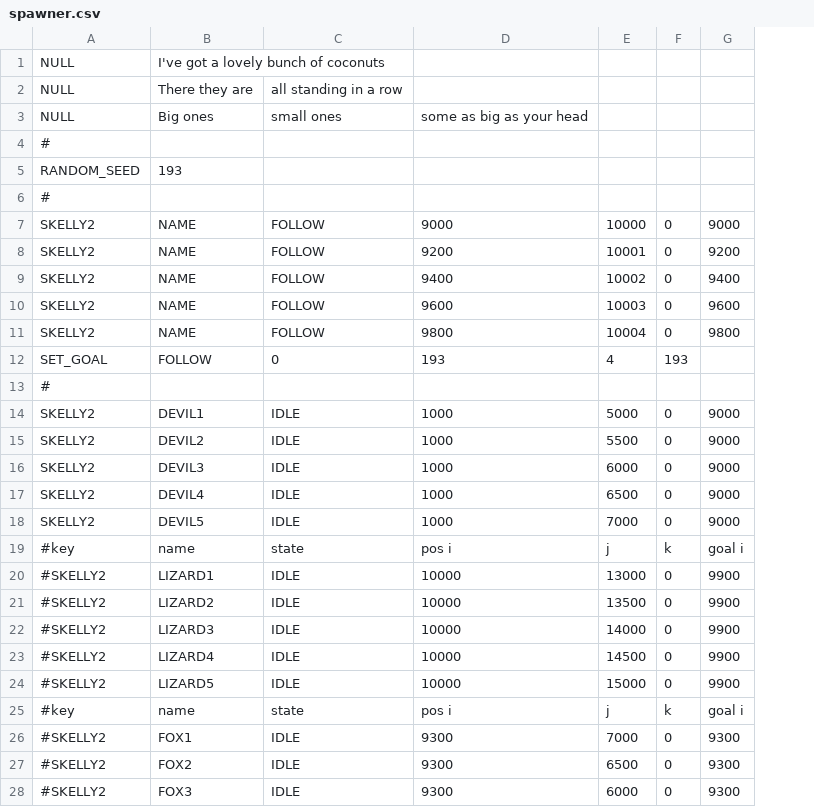
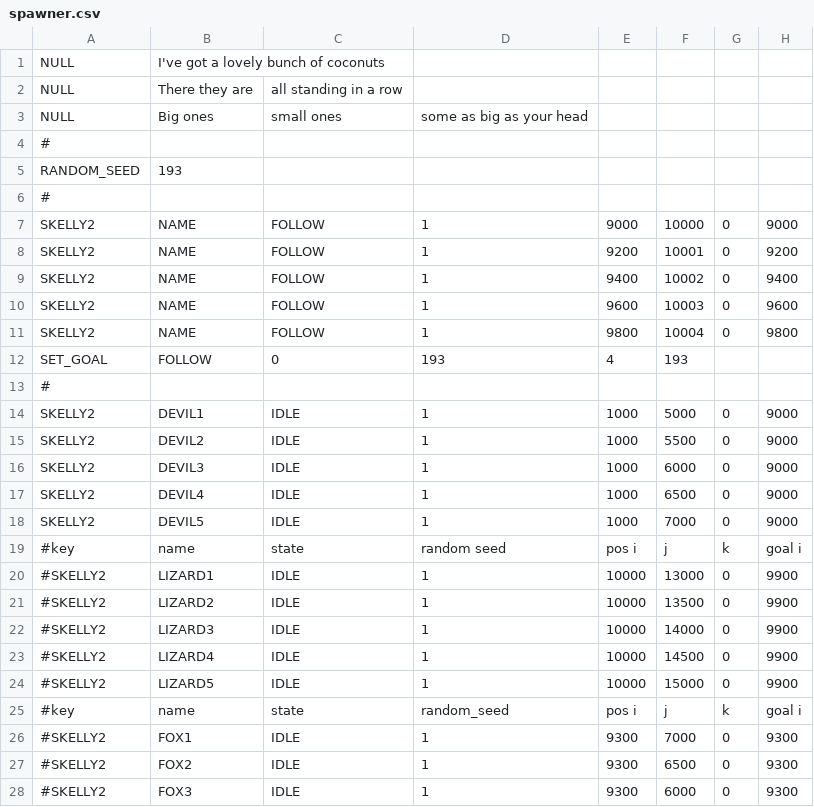
Before and after one commit to BostonBrooks/Spaghetti_Graveyard_Zero_2026, a CSV file: games/game0/maps/systems_test/entity_spawner/spawner.csv, drawn as a sheet; only a part is shown; addresses are those after the commit; the diff covers the shown part only; the diff names each change by its address in the sheet, - before the commit and + after, or states it on an @@ line.

Commit message:
units are spawned with a random seed

```diff
--- a/games/game0/maps/systems_test/entity_spawner/spawner.csv
+++ b/games/game0/maps/systems_test/entity_spawner/spawner.csv
+column F, rows 7-28: 10000 | 10001 | 10002 | 10003 | 10004 | 193 |  | 5000 | 5500 | 6000 | 6500 | 7000 | j | 13000 | 13500 | 14000 | 14500 | 15000 | j | 7000 | 6500 | 6000
-D7: 9000
+D7: 1
-E7: 10000
+E7: 9000
-D8: 9200
+D8: 1
-E8: 10001
+E8: 9200
-D9: 9400
+D9: 1
-E9: 10002
+E9: 9400
-D10: 9600
+D10: 1
-E10: 10003
+E10: 9600
-D11: 9800
+D11: 1
-E11: 10004
+E11: 9800
-G12: 193
+G12: (empty)
-D14:D18: 1000
+D14:D18: 1
-E14: 5000
+E14: 1000
-E15: 5500
+E15: 1000
-E16: 6000
+E16: 1000
-E17: 6500
+E17: 1000
-E18: 7000
+E18: 1000
-D19: pos i
+D19: random seed
-E19: j
+E19: pos i
-D20:D24: 10000
+D20:D24: 1
-E20: 13000
+E20: 10000
-E21: 13500
+E21: 10000
-E22: 14000
+E22: 10000
-E23: 14500
+E23: 10000
-E24: 15000
+E24: 10000
-D25: pos i
+D25: random_seed
-E25: j
+E25: pos i
-D26:D28: 9300
+D26:D28: 1
-E26: 7000
+E26: 9300
-E27: 6500
+E27: 9300
-E28: 6000
+E28: 9300
```
Also changed, not shown: 13 edited cells elsewhere in this file, 13 other files.
